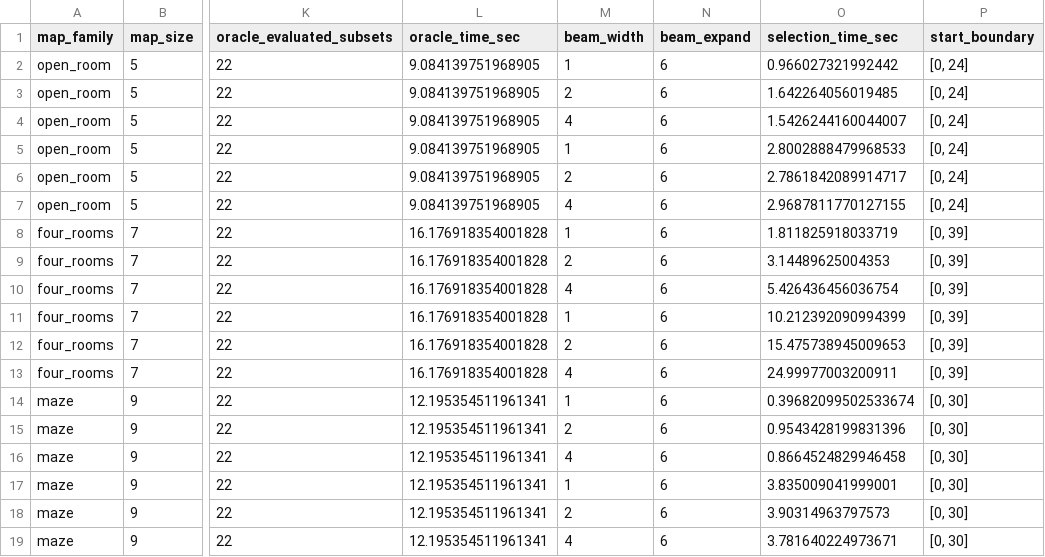
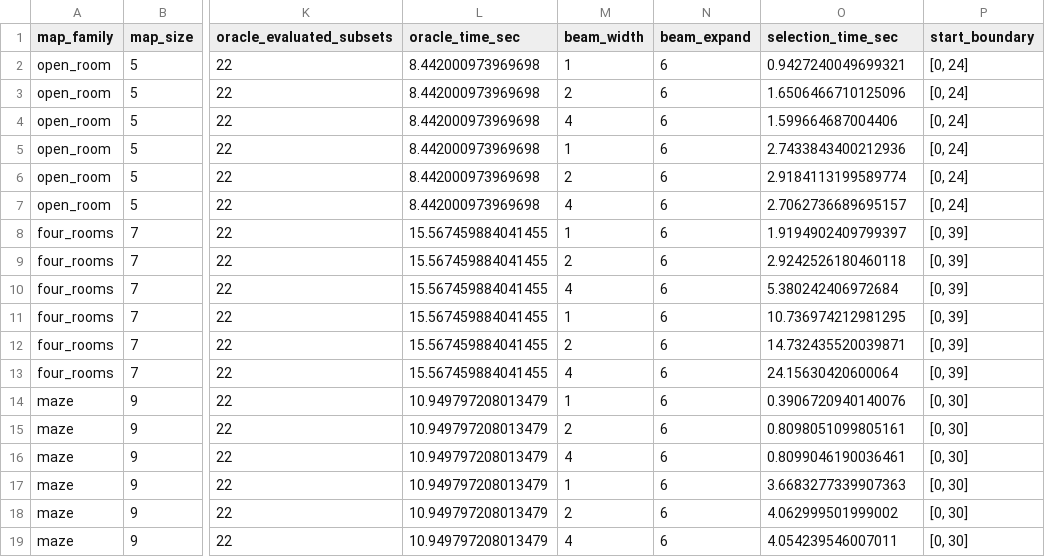
Before and after one commit to erzhu419/Laplace-semi-MDP, a CSV file: experiments/output/solver_validity/solver_validity.csv, drawn as a sheet; only a part is shown, gaps mark what is left out; the diff names each change by its address in the sheet, - before the commit and + after, or states it on an @@ line.

```diff
--- a/experiments/output/solver_validity/solver_validity.csv
+++ b/experiments/output/solver_validity/solver_validity.csv
-L2:L7 (oracle_time_sec): 9.084139751968905
+L2:L7 (oracle_time_sec): 8.442000973969698
-O2 (selection_time_sec): 0.966027321992442
+O2 (selection_time_sec): 0.9427240049699321
-O3 (selection_time_sec): 1.642264056019485
+O3 (selection_time_sec): 1.6506466710125096
-O4 (selection_time_sec): 1.5426244160044007
+O4 (selection_time_sec): 1.599664687004406
-O5 (selection_time_sec): 2.8002888479968533
+O5 (selection_time_sec): 2.7433843400212936
-O6 (selection_time_sec): 2.7861842089914717
+O6 (selection_time_sec): 2.9184113199589774
-O7 (selection_time_sec): 2.9687811770127155
+O7 (selection_time_sec): 2.7062736689695157
-L8:L13 (oracle_time_sec): 16.176918354001828
+L8:L13 (oracle_time_sec): 15.567459884041455
-O8 (selection_time_sec): 1.811825918033719
+O8 (selection_time_sec): 1.9194902409799397
-O9 (selection_time_sec): 3.14489625004353
+O9 (selection_time_sec): 2.9242526180460118
-O10 (selection_time_sec): 5.426436456036754
+O10 (selection_time_sec): 5.380242406972684
-O11 (selection_time_sec): 10.212392090994399
+O11 (selection_time_sec): 10.736974212981295
-O12 (selection_time_sec): 15.475738945009653
+O12 (selection_time_sec): 14.732435520039871
-O13 (selection_time_sec): 24.99977003200911
+O13 (selection_time_sec): 24.15630420600064
-L14:L19 (oracle_time_sec): 12.195354511961341
+L14:L19 (oracle_time_sec): 10.949797208013479
-O14 (selection_time_sec): 0.39682099502533674
+O14 (selection_time_sec): 0.3906720940140076
-O15 (selection_time_sec): 0.9543428199831396
+O15 (selection_time_sec): 0.8098051099805161
-O16 (selection_time_sec): 0.8664524829946458
+O16 (selection_time_sec): 0.8099046190036461
-O17 (selection_time_sec): 3.835009041999001
+O17 (selection_time_sec): 3.6683277339907363
-O18 (selection_time_sec): 3.90314963797573
+O18 (selection_time_sec): 4.062999501999002
-O19 (selection_time_sec): 3.781640224973671
+O19 (selection_time_sec): 4.054239546007011
```
Also changed, not shown: experiments/output/solver_validity/oracle_subsets.csv, 24 other files.
